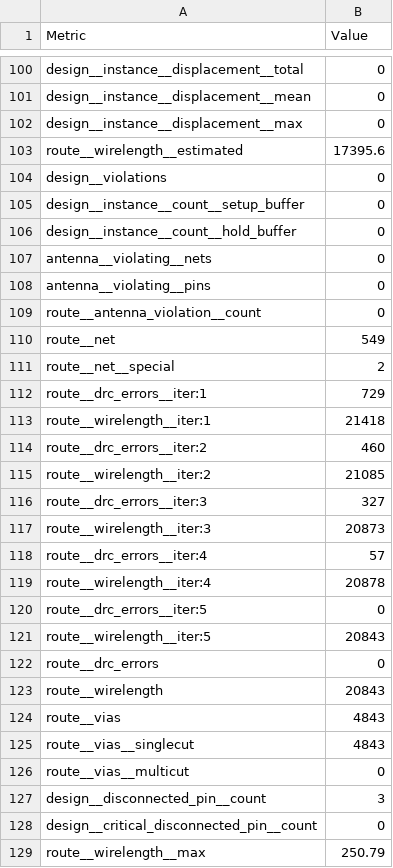
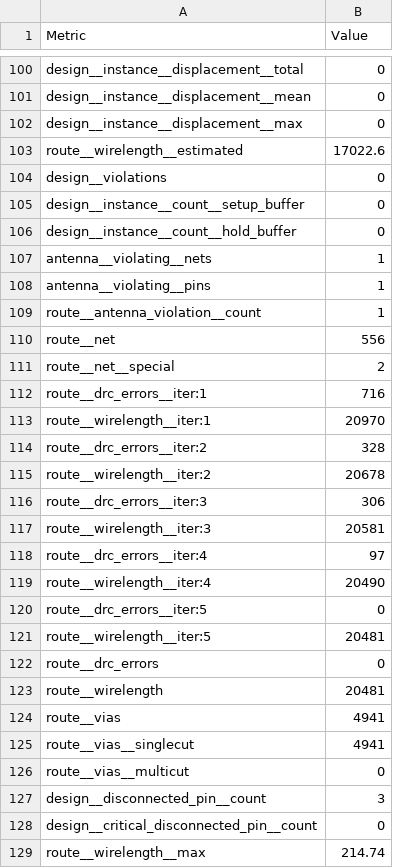
Before and after one commit to TinyTapeout/tinytapeout-08, a CSV file: projects/tt_um_rebeccargb_universal_decoder/stats/metrics.csv, drawn as a sheet; only a part is shown, gaps mark what is left out; the diff covers the shown part only.

Commit message:
feat: update project tt_um_rebeccargb_universal_decoder from RebeccaRGB/ubcd
Commit: d84feed75990ba265da3c1e19b5f2c143bc619bc
Workflow: https://github.com/RebeccaRGB/ubcd/actions/runs/10052827038

```diff
--- a/projects/tt_um_rebeccargb_universal_decoder/stats/metrics.csv
+++ b/projects/tt_um_rebeccargb_universal_decoder/stats/metrics.csv
@@ -102,3 +102,3 @@ design__instance__displacement__mean,0
 design__instance__displacement__max,0
-route__wirelength__estimated,17395.6
+route__wirelength__estimated,17022.6
 design__violations,0
@@ -106,21 +106,21 @@ design__instance__count__setup_buffer,0
 design__instance__count__hold_buffer,0
-antenna__violating__nets,0
-antenna__violating__pins,0
-route__antenna_violation__count,0
-route__net,549
+antenna__violating__nets,1
+antenna__violating__pins,1
+route__antenna_violation__count,1
+route__net,556
 route__net__special,2
-route__drc_errors__iter:1,729
-route__wirelength__iter:1,21418
-route__drc_errors__iter:2,460
-route__wirelength__iter:2,21085
-route__drc_errors__iter:3,327
-route__wirelength__iter:3,20873
-route__drc_errors__iter:4,57
-route__wirelength__iter:4,20878
+route__drc_errors__iter:1,716
+route__wirelength__iter:1,20970
+route__drc_errors__iter:2,328
+route__wirelength__iter:2,20678
+route__drc_errors__iter:3,306
+route__wirelength__iter:3,20581
+route__drc_errors__iter:4,97
+route__wirelength__iter:4,20490
 route__drc_errors__iter:5,0
-route__wirelength__iter:5,20843
+route__wirelength__iter:5,20481
 route__drc_errors,0
-route__wirelength,20843
-route__vias,4843
-route__vias__singlecut,4843
+route__wirelength,20481
+route__vias,4941
+route__vias__singlecut,4941
 route__vias__multicut,0
@@ -128,2 +128,2 @@ design__disconnected_pin__count,3
 design__critical_disconnected_pin__count,0
-route__wirelength__max,250.79
+route__wirelength__max,214.74
```
Also changed, not shown: 52 edited cells elsewhere in this file, 5 other files.
